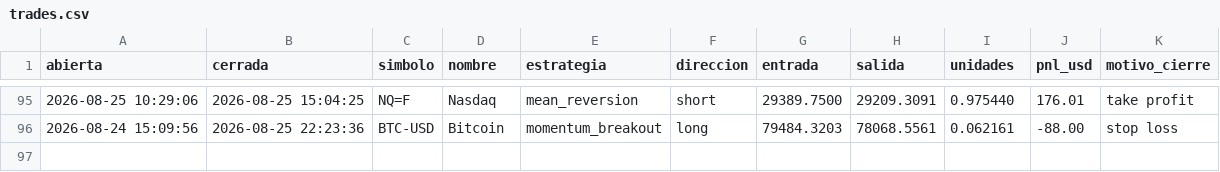
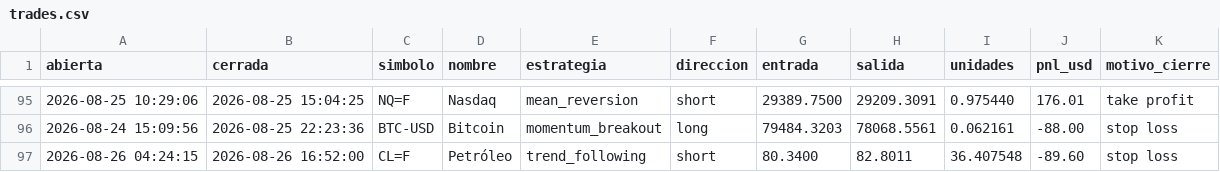
Before and after one commit to JulianMendiola/trading-bot, a CSV file: data/trades.csv, drawn as a sheet; only a part is shown, gaps mark what is left out.

```diff
--- a/data/trades.csv
+++ b/data/trades.csv
@@ -96 +96,2 @@ abierta,cerrada,simbolo,nombre,estrategia,direccion,entrada,salida,unidades,pnl_
 2026-08-24 15:09:56,2026-08-25 22:23:36,BTC-USD,Bitcoin,momentum_breakout,long,79484.3203,78068.5561,0.062161,-88.00,stop loss
+2026-08-26 04:24:15,2026-08-26 16:52:00,CL=F,Petróleo,trend_following,short,80.3400,82.8011,36.407548,-89.60,stop loss
```
Also changed, not shown: 1 other file.
